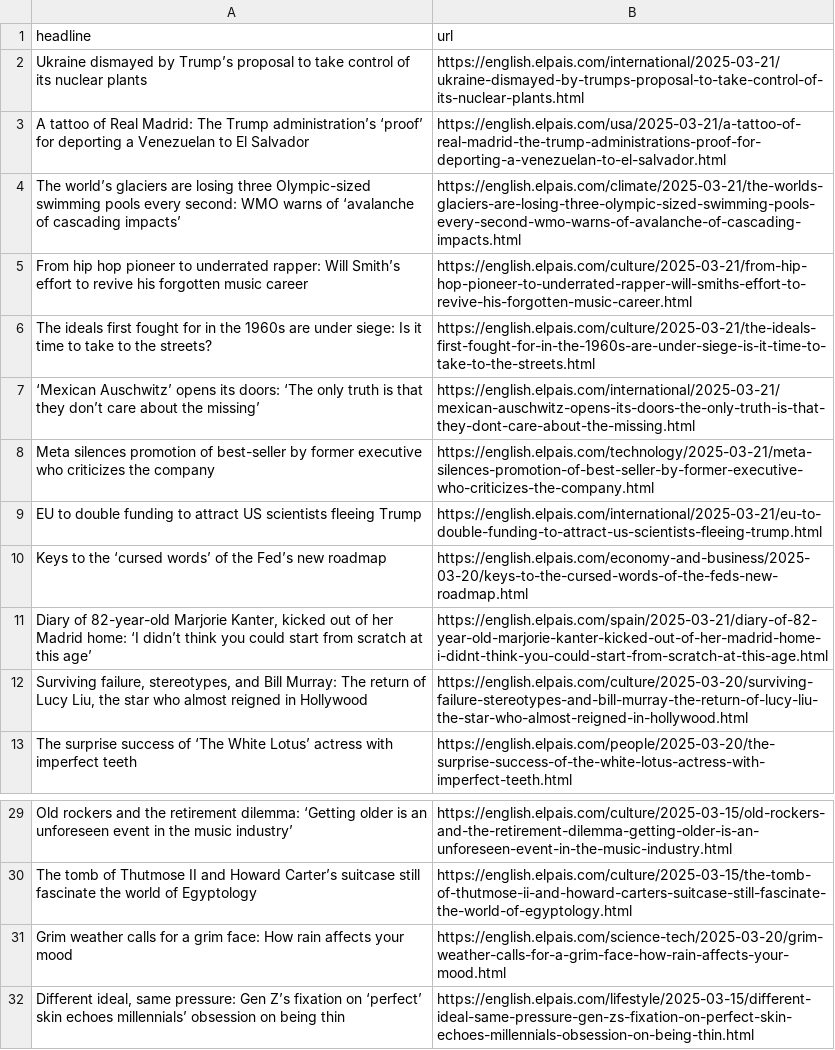
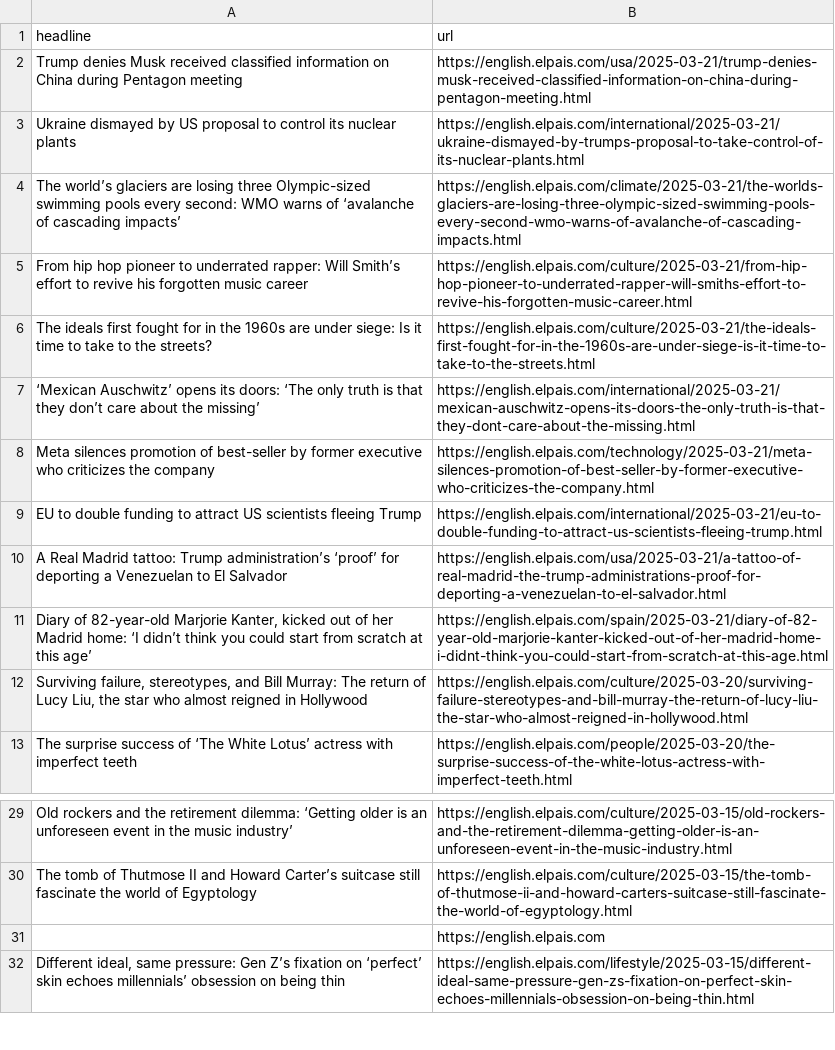
Before and after one commit to cmgsalazar/el-pais-autoscraper, a CSV file: headlines.csv, drawn as a sheet; only a part is shown, gaps mark what is left out.

```diff
--- a/headlines.csv
+++ b/headlines.csv
@@ -1,4 +1,4 @@
 headline,url
-Ukraine dismayed by Trump’s proposal to take control of its nuclear plants,https://english.elpais.com/international/2025-03-21/ukraine-dismayed-by-trumps-proposal-to-take-control-of-its-nuclear-plants.html
-A tattoo of Real Madrid: The Trump administration’s ‘proof’ for deporting a Venezuelan to El Salvador,https://english.elpais.com/usa/2025-03-21/a-tattoo-of-real-madrid-the-trump-administrations-proof-for-deporting-a-venezuelan-to-el-salvador.html
+Trump denies Musk received classified information on China during Pentagon meeting,https://english.elpais.com/usa/2025-03-21/trump-denies-musk-received-classified-information-on-china-during-pentagon-meeting.html
+Ukraine dismayed by US proposal to control its nuclear plants,https://english.elpais.com/international/2025-03-21/ukraine-dismayed-by-trumps-proposal-to-take-control-of-its-nuclear-plants.html
 The world’s glaciers are losing three Olympic-sized swimming pools every second: WMO warns of ‘avalanche of cascading impacts’,https://english.elpais.com/climate/2025-03-21/the-worlds-glaciers-are-losing-three-olympic-sized-swimming-pools-every-second-wmo-warns-of-avalanche-of-cascading-impacts.html
@@ -9,3 +9,3 @@ Meta silences promotion of best-seller by former executive who criticizes the co
 EU to double funding to attract US scientists fleeing Trump,https://english.elpais.com/international/2025-03-21/eu-to-double-funding-to-attract-us-scientists-fleeing-trump.html
-Keys to the ‘cursed words’ of the Fed’s new roadmap,https://english.elpais.com/economy-and-business/2025-03-20/keys-to-the-cursed-words-of-the-feds-new-roadmap.html
+A Real Madrid tattoo: Trump administration’s ‘proof’ for deporting a Venezuelan to El Salvador,https://english.elpais.com/usa/2025-03-21/a-tattoo-of-real-madrid-the-trump-administrations-proof-for-deporting-a-venezuelan-to-el-salvador.html
 "Diary of 82-year-old Marjorie Kanter, kicked out of her Madrid home: ‘I didn’t think you could start from scratch at this age’",https://english.elpais.com/spain/2025-03-21/diary-of-82-year-old-marjorie-kanter-kicked-out-of-her-madrid-home-i-didnt-think-you-could-start-from-scratch-at-this-age.html
@@ -30,3 +30,3 @@ Old rockers and the retirement dilemma: ‘Getting older is an unforeseen event
 The tomb of Thutmose II and Howard Carter’s suitcase still fascinate the world of Egyptology,https://english.elpais.com/culture/2025-03-15/the-tomb-of-thutmose-ii-and-howard-carters-suitcase-still-fascinate-the-world-of-egyptology.html
-Grim weather calls for a grim face: How rain affects your mood,https://english.elpais.com/science-tech/2025-03-20/grim-weather-calls-for-a-grim-face-how-rain-affects-your-mood.html
+,https://english.elpais.com
 "Different ideal, same pressure: Gen Z’s fixation on ‘perfect’ skin echoes millennials’ obsession on being thin",https://english.elpais.com/lifestyle/2025-03-15/different-ideal-same-pressure-gen-zs-fixation-on-perfect-skin-echoes-millennials-obsession-on-being-thin.html
```
